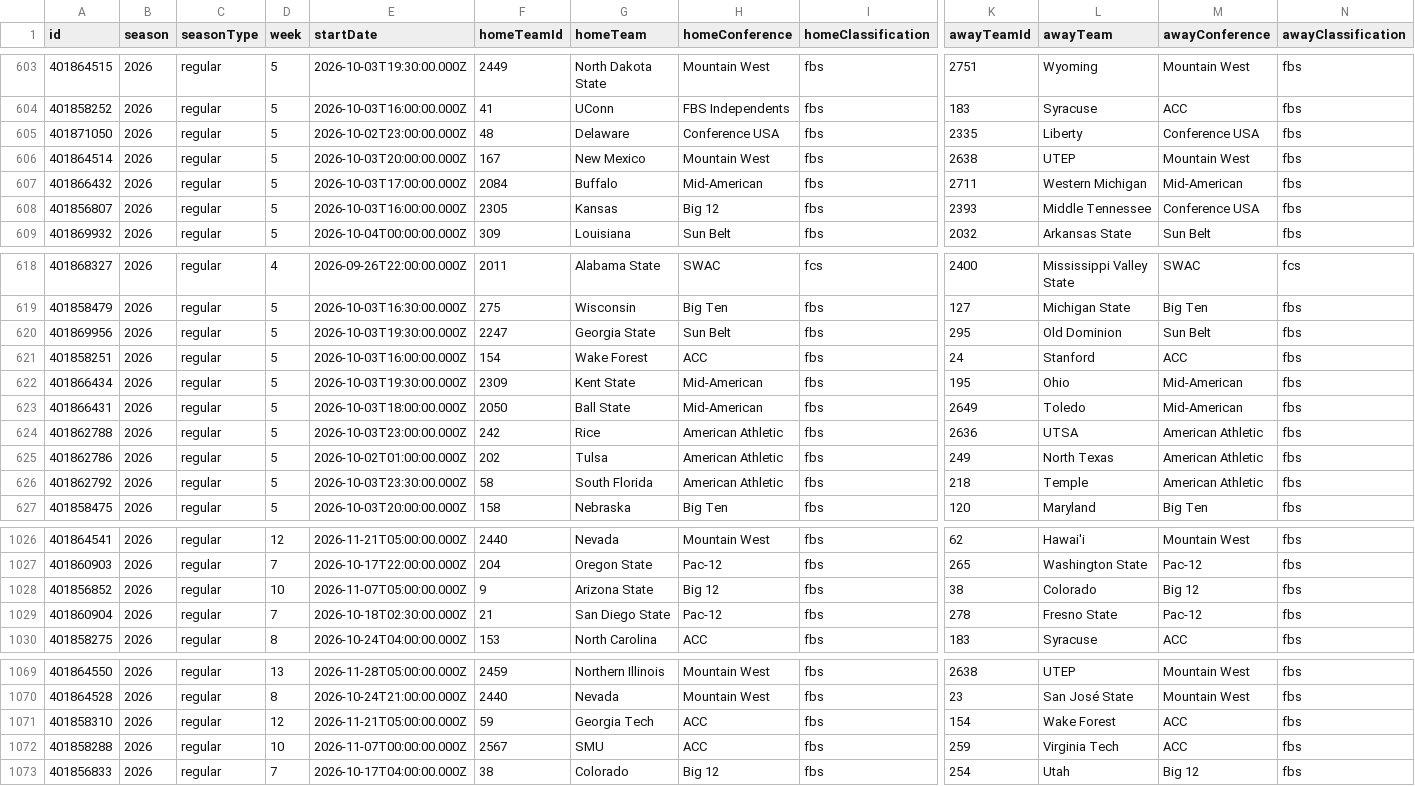
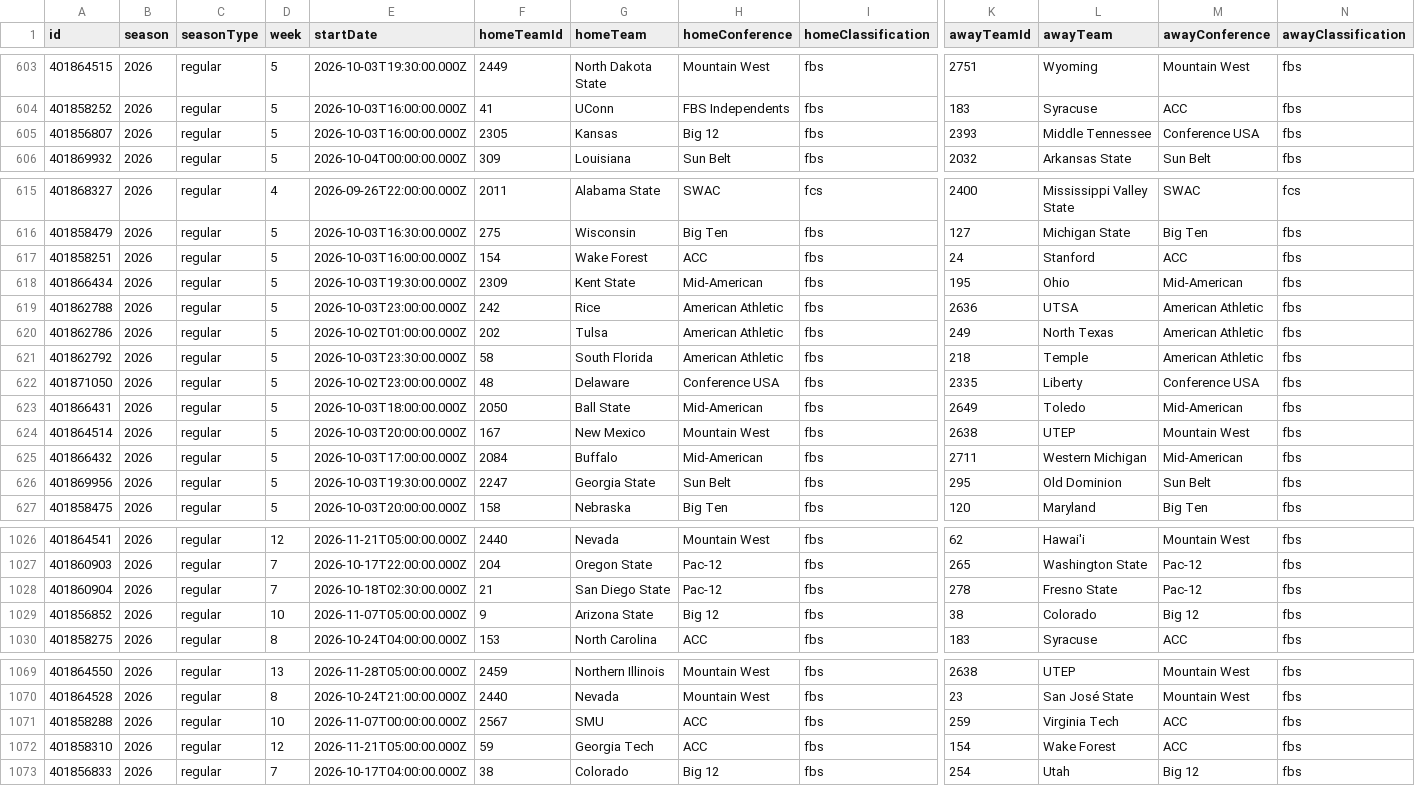
Before and after one commit to fourty2se7en/cfb-card, a CSV file: scripts/data/lines.csv, drawn as a sheet; only a part is shown, gaps mark what is left out; removed rows and columns are numbered as before the commit, all else as after; rows hold the shown columns only; the diff names each change by its address in the sheet, - before the commit and + after, or states it on an @@ line.

```diff
--- a/scripts/data/lines.csv
+++ b/scripts/data/lines.csv
-row 605: 401871050 | 2026 | regular | 5 | 2026-10-02T23:00:00.000Z | 48 | Delaware | Conference USA | fbs | 2335 | Liberty | Conference USA | fbs
-row 606: 401864514 | 2026 | regular | 5 | 2026-10-03T20:00:00.000Z | 167 | New Mexico | Mountain West | fbs | 2638 | UTEP | Mountain West | fbs
-row 607: 401866432 | 2026 | regular | 5 | 2026-10-03T17:00:00.000Z | 2084 | Buffalo | Mid-American | fbs | 2711 | Western Michigan | Mid-American | fbs
-row 620: 401869956 | 2026 | regular | 5 | 2026-10-03T19:30:00.000Z | 2247 | Georgia State | Sun Belt | fbs | 295 | Old Dominion | Sun Belt | fbs
-row 623: 401866431 | 2026 | regular | 5 | 2026-10-03T18:00:00.000Z | 2050 | Ball State | Mid-American | fbs | 2649 | Toledo | Mid-American | fbs
+row 622: 401871050 | 2026 | regular | 5 | 2026-10-02T23:00:00.000Z | 48 | Delaware | Conference USA | fbs | 2335 | Liberty | Conference USA | fbs
+row 623: 401866431 | 2026 | regular | 5 | 2026-10-03T18:00:00.000Z | 2050 | Ball State | Mid-American | fbs | 2649 | Toledo | Mid-American | fbs
+row 624: 401864514 | 2026 | regular | 5 | 2026-10-03T20:00:00.000Z | 167 | New Mexico | Mountain West | fbs | 2638 | UTEP | Mountain West | fbs
+row 625: 401866432 | 2026 | regular | 5 | 2026-10-03T17:00:00.000Z | 2084 | Buffalo | Mid-American | fbs | 2711 | Western Michigan | Mid-American | fbs
+row 626: 401869956 | 2026 | regular | 5 | 2026-10-03T19:30:00.000Z | 2247 | Georgia State | Sun Belt | fbs | 295 | Old Dominion | Sun Belt | fbs
@@ row 1029 moved to row 1028: 401860904 @@
@@ row 1072 moved to row 1071: 401858288 @@
```
Also changed, not shown: scripts/data/games.csv, scripts/data/weather.csv, 6 other files.
